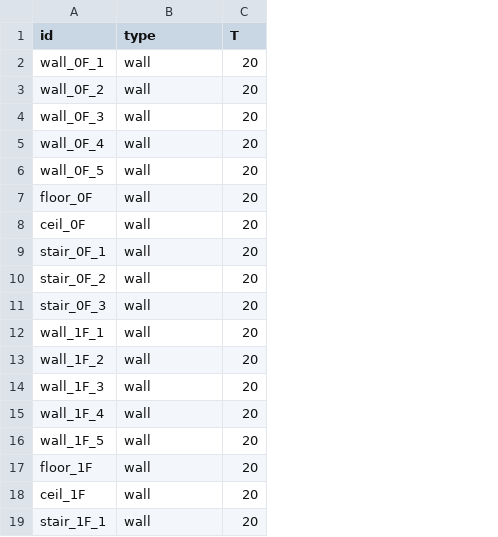
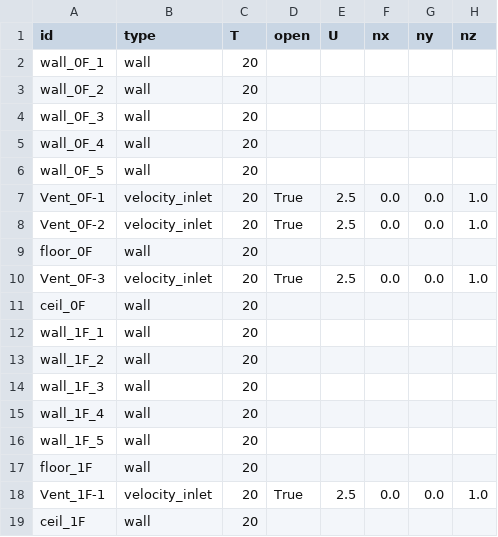
Before and after one commit to WebCFD/FLOWDESK_OF, a CSV file: PYTHON_STEPS/cases/DefaultCase/geo/patch_info.csv, drawn as a sheet; removed rows and columns are numbered as before the commit, all else as after; the diff names each change by its address in the sheet, - before the commit and + after, or states it on an @@ line.

Commit message:
feat: Implement layer-based architecture for air entries with boolean operations
- Add robust logging configuration (INFO level) in mainPipeline.py
- Implement boolean operations (2D Shapely) for floor/ceiling air entries
- Create air entries as separate regions with different patch_ids (not holes)
- Fix ID sanitization in create_entries() for consistency
- Add create_floor_mesh_layered() with 7-phase architecture
- Implement auxiliary functions: create_floor_polygon_from_wall_coords(), polygon_to_mesh_2d()
- Implement layer functions: create_floor_layer_from_json(), create_ceiling_layer_from_json()
- Add exhaustive validation and logging at each phase
- Tested successfully with ventFloorCeilingTest.json

This architecture ensures:
- Geometric precision (boolean ops instead of cell intersection)
- Robustness (works with any mesh density)
- Consistency (same pattern for stairs and entries)
- Maintainability (clear separation of concerns)

```diff
--- a/PYTHON_STEPS/cases/DefaultCase/geo/patch_info.csv
+++ b/PYTHON_STEPS/cases/DefaultCase/geo/patch_info.csv
+column D (open), empty
+column E (U), empty
+column F (nx), empty
+column G (ny), empty
+column H (nz), empty
+row 7: Vent_0F-1 | velocity_inlet | 20 | True | 2.5 | 0.0 | 0.0 | 1.0
+row 8: Vent_0F-2 | velocity_inlet | 20 | True | 2.5 | 0.0 | 0.0 | 1.0
+row 10: Vent_0F-3 | velocity_inlet | 20 | True | 2.5 | 0.0 | 0.0 | 1.0
-row 9: stair_0F_1 | wall | 20
-row 10: stair_0F_2 | wall | 20
-row 11: stair_0F_3 | wall | 20
+row 18: Vent_1F-1 | velocity_inlet | 20 | True | 2.5 | 0.0 | 0.0 | 1.0
-row 19: stair_1F_1 | wall | 20
```
Also changed, not shown: 8 other files.
